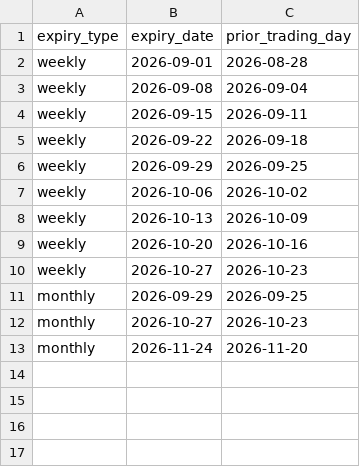
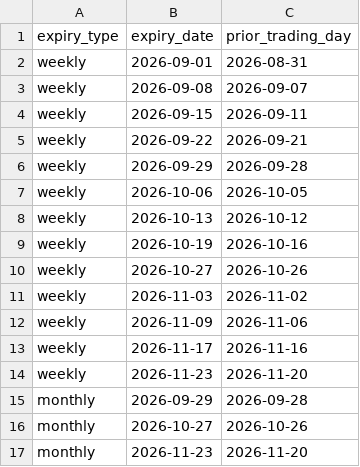
Before and after one commit to JagdeepRao/cmdline-options, a CSV file: nifty_backtester/expiry_calendar.csv, drawn as a sheet.

```diff
--- a/nifty_backtester/expiry_calendar.csv
+++ b/nifty_backtester/expiry_calendar.csv
@@ -1,13 +1,17 @@
 expiry_type,expiry_date,prior_trading_day
-weekly,2026-09-01,2026-08-28
-weekly,2026-09-08,2026-09-04
+weekly,2026-09-01,2026-08-31
+weekly,2026-09-08,2026-09-07
 weekly,2026-09-15,2026-09-11
-weekly,2026-09-22,2026-09-18
-weekly,2026-09-29,2026-09-25
-weekly,2026-10-06,2026-10-02
-weekly,2026-10-13,2026-10-09
-weekly,2026-10-20,2026-10-16
-weekly,2026-10-27,2026-10-23
-monthly,2026-09-29,2026-09-25
-monthly,2026-10-27,2026-10-23
-monthly,2026-11-24,2026-11-20
+weekly,2026-09-22,2026-09-21
+weekly,2026-09-29,2026-09-28
+weekly,2026-10-06,2026-10-05
+weekly,2026-10-13,2026-10-12
+weekly,2026-10-19,2026-10-16
+weekly,2026-10-27,2026-10-26
+weekly,2026-11-03,2026-11-02
+weekly,2026-11-09,2026-11-06
+weekly,2026-11-17,2026-11-16
+weekly,2026-11-23,2026-11-20
+monthly,2026-09-29,2026-09-28
+monthly,2026-10-27,2026-10-26
+monthly,2026-11-23,2026-11-20
```
Also changed, not shown: 6 other files.
